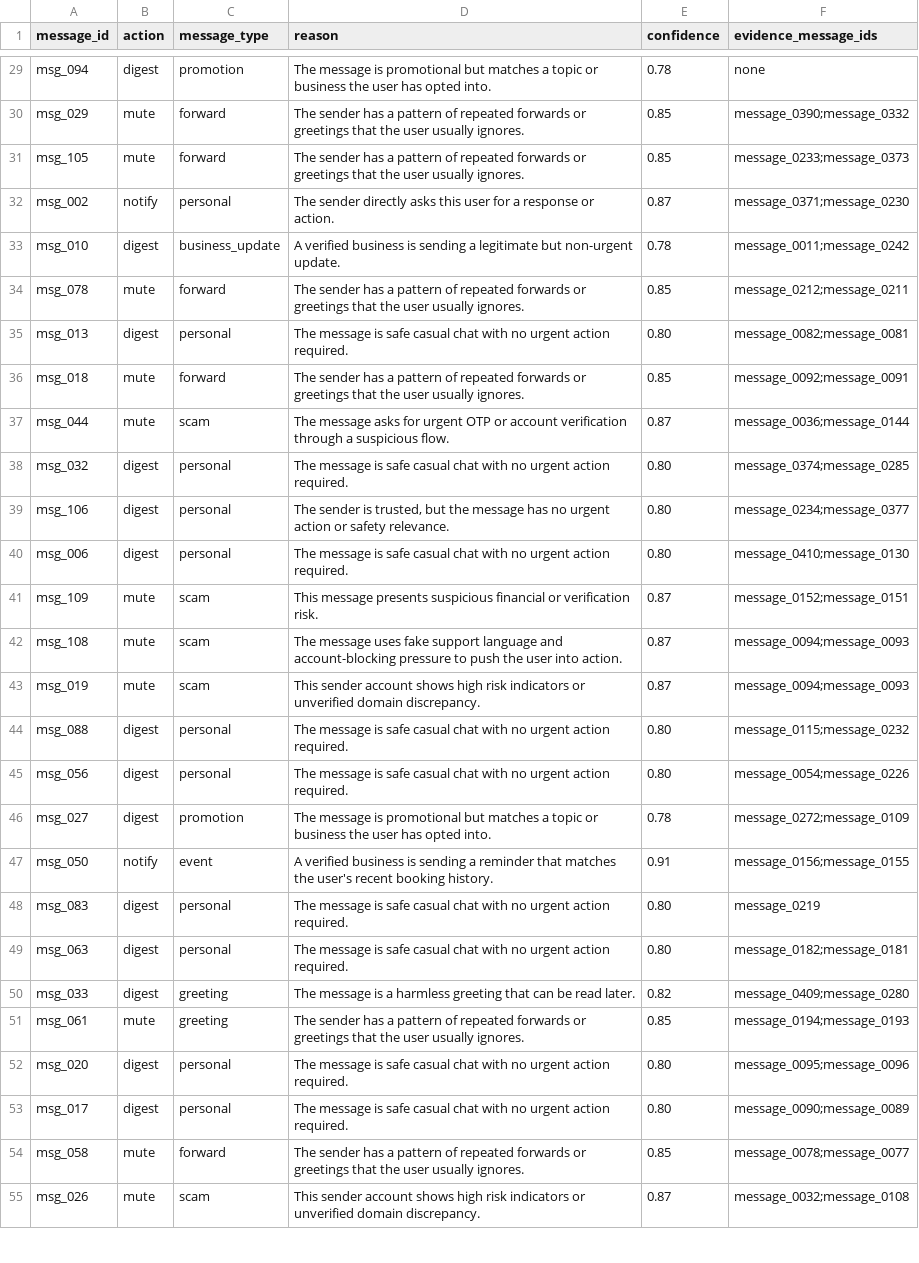
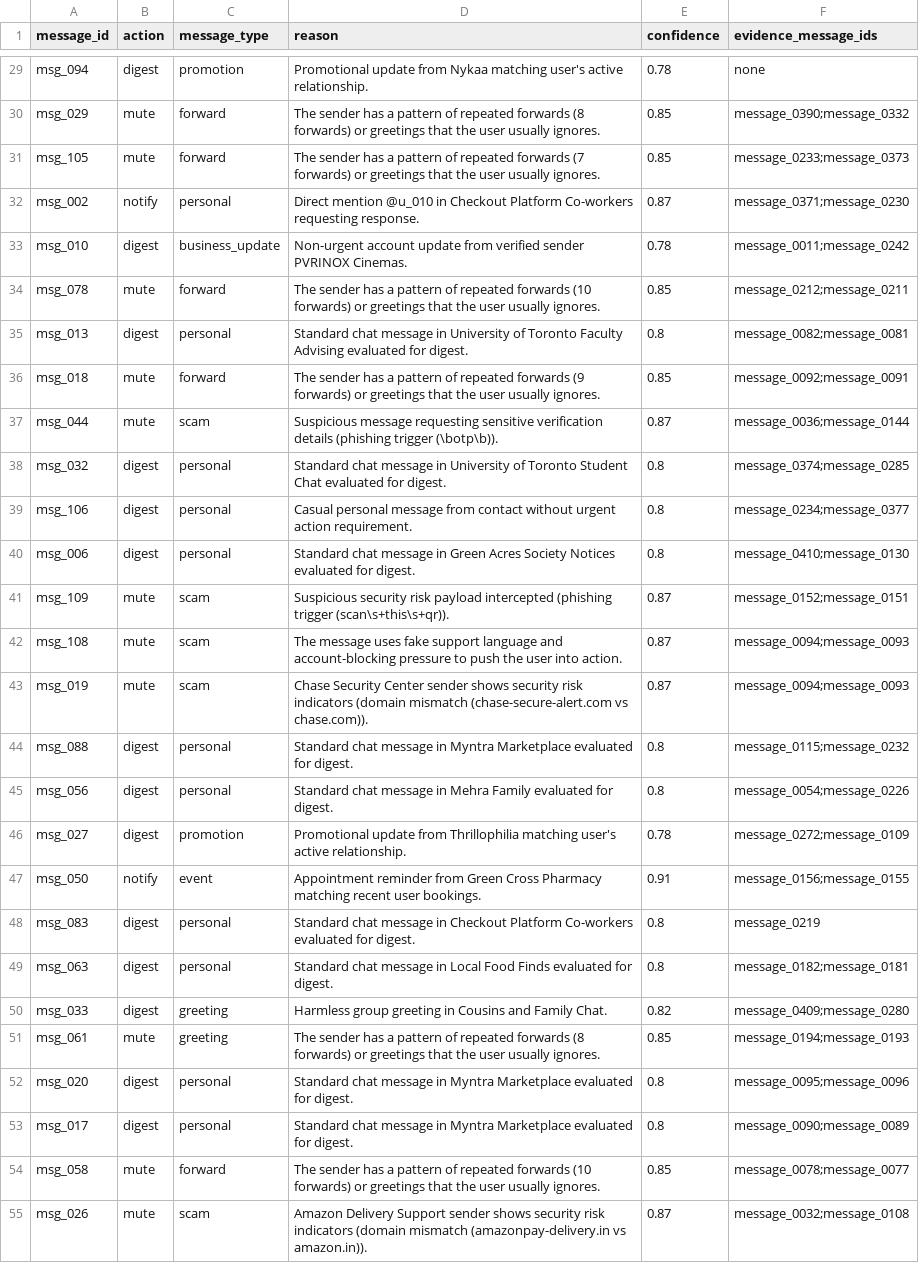
Before and after one commit to 10-Mohan/whatsapp-notification-router, a CSV file: dataset/output.csv, drawn as a sheet; only a part is shown, gaps mark what is left out; the diff covers the shown part only; the diff names each change by its address in the sheet, - before the commit and + after, or states it on an @@ line.

Commit message:
Implement dynamic signal-composed reasons, fuzzy pattern matching, and temporal burst batching engine

```diff
--- a/dataset/output.csv
+++ b/dataset/output.csv
-D29 (reason): The message is promotional but matches a topic or business the user has opted into.
+D29 (reason): Promotional update from Nykaa matching user's active relationship.
-D30 (reason): …repeated forwards or greetings…
+D30 (reason): …repeated forwards (8 forwards) or greetings…
-D31 (reason): …repeated forwards or greetings…
+D31 (reason): …repeated forwards (7 forwards) or greetings…
-D32 (reason): The sender directly asks this user for a response or action.
+D32 (reason): Direct mention @u_010 in Checkout Platform Co-workers requesting response.
-D33 (reason): A verified business is sending a legitimate but non-urgent update.
+D33 (reason): Non-urgent account update from verified sender PVRINOX Cinemas.
-D34 (reason): …repeated forwards or greetings…
+D34 (reason): …repeated forwards (10 forwards) or greetings…
-D35 (reason): The message is safe casual chat with no urgent action required.
+D35 (reason): Standard chat message in University of Toronto Faculty Advising evaluated for digest.
-E35 (confidence): 0.80
+E35 (confidence): 0.8
-D36 (reason): …repeated forwards or greetings…
+D36 (reason): …repeated forwards (9 forwards) or greetings…
-D37 (reason): The message asks for urgent OTP or account verification through a suspicious flow.
+D37 (reason): Suspicious message requesting sensitive verification details (phishing trigger (\botp\b)).
-D38 (reason): The message is safe casual chat with no urgent action required.
+D38 (reason): Standard chat message in University of Toronto Student Chat evaluated for digest.
-E38:E40 (confidence): 0.80
+E38:E40 (confidence): 0.8
-D39 (reason): The sender is trusted, but the message has no urgent action or safety relevance.
+D39 (reason): Casual personal message from contact without urgent action requirement.
-D40 (reason): The message is safe casual chat with no urgent action required.
+D40 (reason): Standard chat message in Green Acres Society Notices evaluated for digest.
-D41 (reason): This message presents suspicious financial or verification risk.
+D41 (reason): Suspicious security risk payload intercepted (phishing trigger (scan\s+this\s+qr)).
-D43 (reason): This sender account shows high risk indicators or unverified domain discrepancy.
+D43 (reason): Chase Security Center sender shows security risk indicators (domain mismatch (chase-secure-alert.com vs chase.com)).
-D44 (reason): The message is safe casual chat with no urgent action required.
+D44 (reason): Standard chat message in Myntra Marketplace evaluated for digest.
-E44:E45 (confidence): 0.80
+E44:E45 (confidence): 0.8
-D45 (reason): The message is safe casual chat with no urgent action required.
+D45 (reason): Standard chat message in Mehra Family evaluated for digest.
-D46 (reason): The message is promotional but matches a topic or business the user has opted into.
+D46 (reason): Promotional update from Thrillophilia matching user's active relationship.
-D47 (reason): A verified business is sending a reminder that matches the user's recent booking history.
+D47 (reason): Appointment reminder from Green Cross Pharmacy matching recent user bookings.
-D48 (reason): The message is safe casual chat with no urgent action required.
+D48 (reason): Standard chat message in Checkout Platform Co-workers evaluated for digest.
-E48:E49 (confidence): 0.80
+E48:E49 (confidence): 0.8
-D49 (reason): The message is safe casual chat with no urgent action required.
+D49 (reason): Standard chat message in Local Food Finds evaluated for digest.
-D50 (reason): The message is a harmless greeting that can be read later.
+D50 (reason): Harmless group greeting in Cousins and Family Chat.
-D51 (reason): …repeated forwards or greetings…
+D51 (reason): …repeated forwards (8 forwards) or greetings…
-D52:D53 (reason): The message is safe casual chat with no urgent action required.
+D52:D53 (reason): Standard chat message in Myntra Marketplace evaluated for digest.
-E52:E53 (confidence): 0.80
+E52:E53 (confidence): 0.8
-D54 (reason): …repeated forwards or greetings…
+D54 (reason): …repeated forwards (10 forwards) or greetings…
-D55 (reason): This sender account shows high risk indicators or unverified domain discrepancy.
+D55 (reason): Amazon Delivery Support sender shows security risk indicators (domain mismatch (amazonpay-delivery.in vs amazon.in)).
```
Also changed, not shown: 110 edited cells elsewhere in this file, 12 other files.
